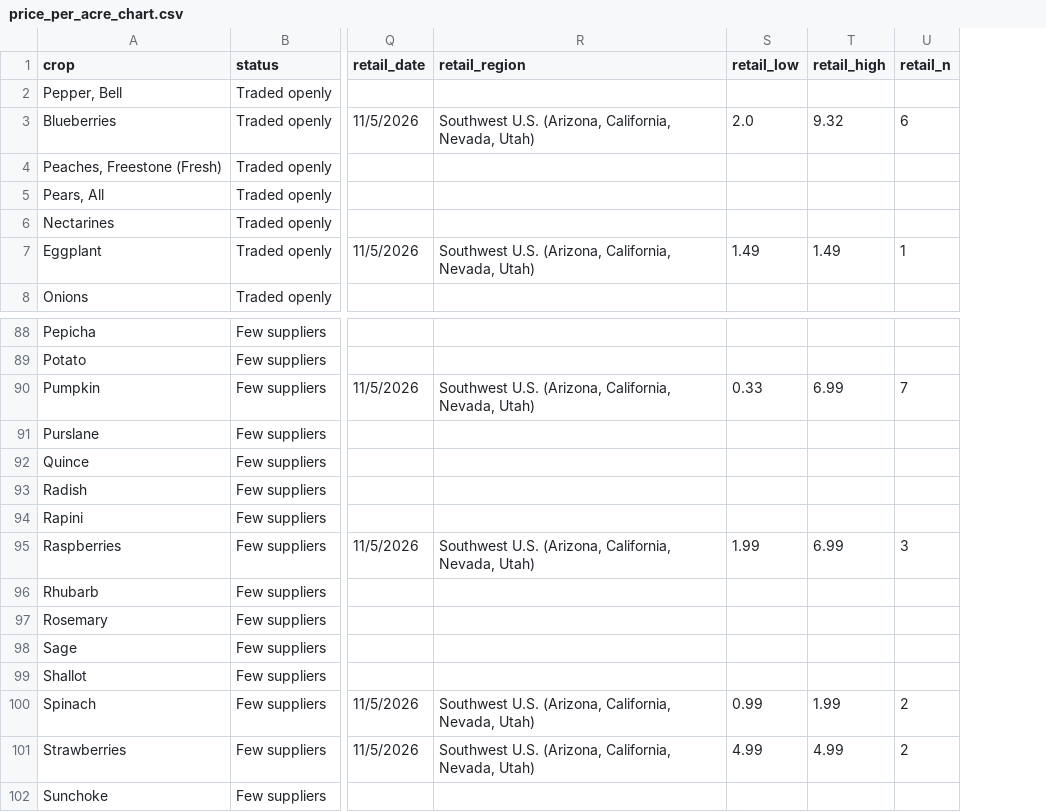
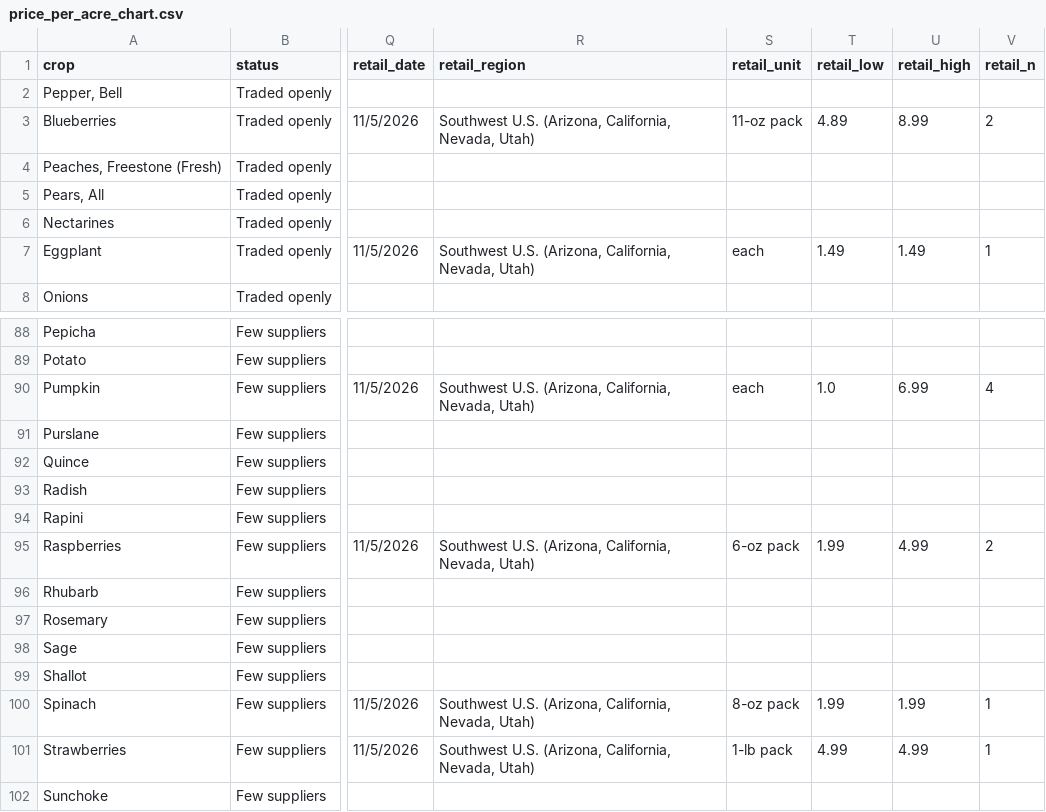
Before and after one commit to adriancuevas92-ops/ainatotable, a CSV file: data/price_per_acre_chart.csv, drawn as a sheet; only a part is shown, gaps mark what is left out; addresses are those after the commit; the diff covers the shown part only; the diff names each change by its address in the sheet, - before the commit and + after, or states it on an @@ line.

```diff
--- a/data/price_per_acre_chart.csv
+++ b/data/price_per_acre_chart.csv
+column S (retail_unit), rows 3-7: 11-oz pack |  |  |  | each; rows 90-101: each |  |  |  |  | 6-oz pack |  |  |  |  | 8-oz pack | 1-lb pack
-T3 (retail_low): 2.0
+T3 (retail_low): 4.89
-U3 (retail_high): 9.32
+U3 (retail_high): 8.99
-V3 (retail_n): 6
+V3 (retail_n): 2
-T90 (retail_low): 0.33
+T90 (retail_low): 1.0
-V90 (retail_n): 7
+V90 (retail_n): 4
-U95 (retail_high): 6.99
+U95 (retail_high): 4.99
-V95 (retail_n): 3
+V95 (retail_n): 2
-T100 (retail_low): 0.99
+T100 (retail_low): 1.99
-V100:V101 (retail_n): 2
+V100:V101 (retail_n): 1
```
Also changed, not shown: 33 edited cells elsewhere in this file, 3 other files.
